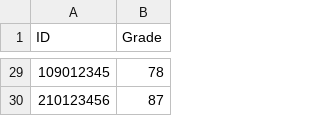
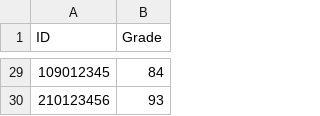
Before and after one commit to tbdy393-max/Ex4_tomer_ben_david, a CSV file: files/grades.csv, drawn as a sheet; only a part is shown, gaps mark what is left out; the diff covers the shown part only.

Commit message:
Restore grades file and fix update without file

```diff
--- a/files/grades.csv
+++ b/files/grades.csv
@@ -29,2 +29,2 @@ ID,Grade
-109012345,78
-210123456,87
+109012345,84
+210123456,93
```
Also changed, not shown: 27 edited cells elsewhere in this file, 1 other file.
